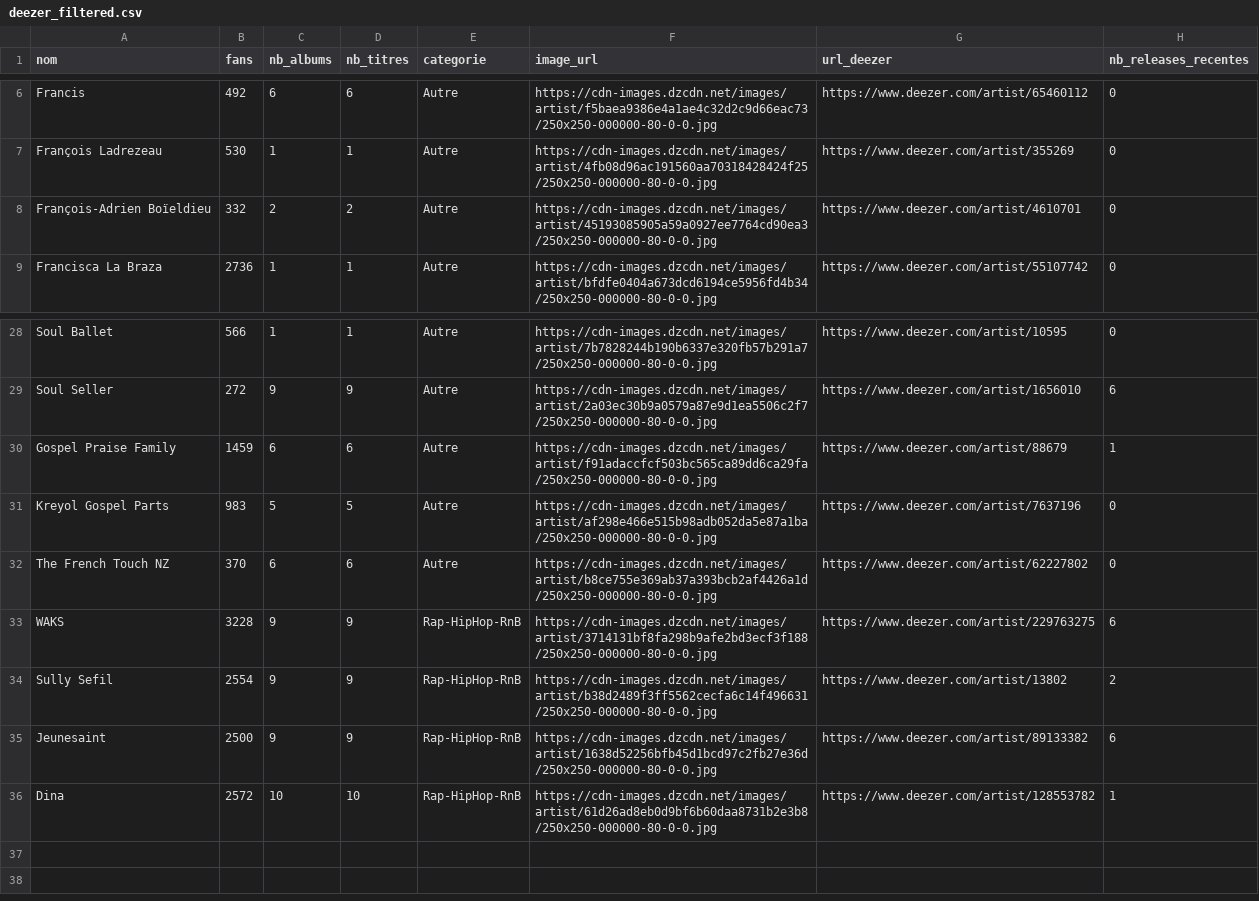
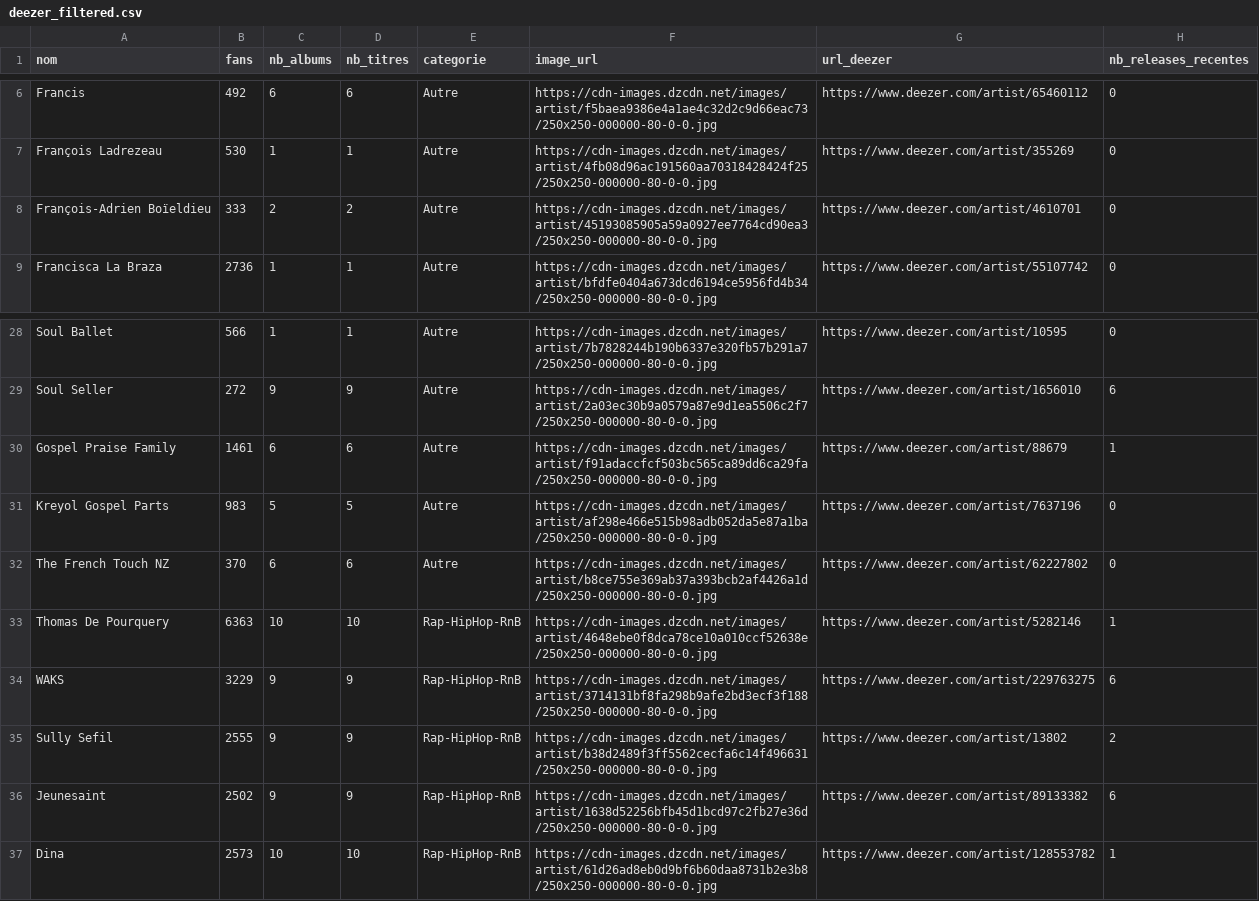
Before and after one commit to jennykarim45-ai/Music_Talent_Radar, a CSV file: data/deezer_filtered.csv, drawn as a sheet; only a part is shown, gaps mark what is left out.

```diff
--- a/data/deezer_filtered.csv
+++ b/data/deezer_filtered.csv
@@ -7,3 +7,3 @@ Francis,492,6,6,Autre,https://cdn-images.dzcdn.net/images/artist/f5baea9386e4a1a
 François Ladrezeau,530,1,1,Autre,https://cdn-images.dzcdn.net/images/artist/4fb08d96ac191560aa70318428424f25/250x250-000000-80-0-0.jpg,https://www.deezer.com/artist/355269,0
-François-Adrien Boïeldieu,332,2,2,Autre,https://cdn-images.dzcdn.net/images/artist/45193085905a59a0927ee7764cd90ea3/250x250-000000-80-0-0.jpg,https://www.deezer.com/artist/4610701,0
+François-Adrien Boïeldieu,333,2,2,Autre,https://cdn-images.dzcdn.net/images/artist/45193085905a59a0927ee7764cd90ea3/250x250-000000-80-0-0.jpg,https://www.deezer.com/artist/4610701,0
 Francisca La Braza,2736,1,1,Autre,https://cdn-images.dzcdn.net/images/artist/bfdfe0404a673dcd6194ce5956fd4b34/250x250-000000-80-0-0.jpg,https://www.deezer.com/artist/55107742,0
@@ -29,8 +29,9 @@ Soul Ballet,566,1,1,Autre,https://cdn-images.dzcdn.net/images/artist/7b7828244b1
 Soul Seller,272,9,9,Autre,https://cdn-images.dzcdn.net/images/artist/2a03ec30b9a0579a87e9d1ea5506c2f7/250x250-000000-80-0-0.jpg,https://www.deezer.com/artist/1656010,6
-Gospel Praise Family,1459,6,6,Autre,https://cdn-images.dzcdn.net/images/artist/f91adaccfcf503bc565ca89dd6ca29fa/250x250-000000-80-0-0.jpg,https://www.deezer.com/artist/88679,1
+Gospel Praise Family,1461,6,6,Autre,https://cdn-images.dzcdn.net/images/artist/f91adaccfcf503bc565ca89dd6ca29fa/250x250-000000-80-0-0.jpg,https://www.deezer.com/artist/88679,1
 Kreyol Gospel Parts,983,5,5,Autre,https://cdn-images.dzcdn.net/images/artist/af298e466e515b98adb052da5e87a1ba/250x250-000000-80-0-0.jpg,https://www.deezer.com/artist/7637196,0
 The French Touch NZ,370,6,6,Autre,https://cdn-images.dzcdn.net/images/artist/b8ce755e369ab37a393bcb2af4426a1d/250x250-000000-80-0-0.jpg,https://www.deezer.com/artist/62227802,0
-WAKS,3228,9,9,Rap-HipHop-RnB,https://cdn-images.dzcdn.net/images/artist/3714131bf8fa298b9afe2bd3ecf3f188/250x250-000000-80-0-0.jpg,https://www.deezer.com/artist/229763275,6
-Sully Sefil,2554,9,9,Rap-HipHop-RnB,https://cdn-images.dzcdn.net/images/artist/b38d2489f3ff5562cecfa6c14f496631/250x250-000000-80-0-0.jpg,https://www.deezer.com/artist/13802,2
-Jeunesaint,2500,9,9,Rap-HipHop-RnB,https://cdn-images.dzcdn.net/images/artist/1638d52256bfb45d1bcd97c2fb27e36d/250x250-000000-80-0-0.jpg,https://www.deezer.com/artist/89133382,6
-Dina,2572,10,10,Rap-HipHop-RnB,https://cdn-images.dzcdn.net/images/artist/61d26ad8eb0d9bf6b60daa8731b2e3b8/250x250-000000-80-0-0.jpg,https://www.deezer.com/artist/128553782,1
+Thomas De Pourquery,6363,10,10,Rap-HipHop-RnB,https://cdn-images.dzcdn.net/images/artist/4648ebe0f8dca78ce10a010ccf52638e/250x250-000000-80-0-0.jpg,https://www.deezer.com/artist/5282146,1
+WAKS,3229,9,9,Rap-HipHop-RnB,https://cdn-images.dzcdn.net/images/artist/3714131bf8fa298b9afe2bd3ecf3f188/250x250-000000-80-0-0.jpg,https://www.deezer.com/artist/229763275,6
+Sully Sefil,2555,9,9,Rap-HipHop-RnB,https://cdn-images.dzcdn.net/images/artist/b38d2489f3ff5562cecfa6c14f496631/250x250-000000-80-0-0.jpg,https://www.deezer.com/artist/13802,2
+Jeunesaint,2502,9,9,Rap-HipHop-RnB,https://cdn-images.dzcdn.net/images/artist/1638d52256bfb45d1bcd97c2fb27e36d/250x250-000000-80-0-0.jpg,https://www.deezer.com/artist/89133382,6
+Dina,2573,10,10,Rap-HipHop-RnB,https://cdn-images.dzcdn.net/images/artist/61d26ad8eb0d9bf6b60daa8731b2e3b8/250x250-000000-80-0-0.jpg,https://www.deezer.com/artist/128553782,1
```
Also changed, not shown: data/predictions_ml.csv, data/spotify_filtered.csv, 4 other files.
